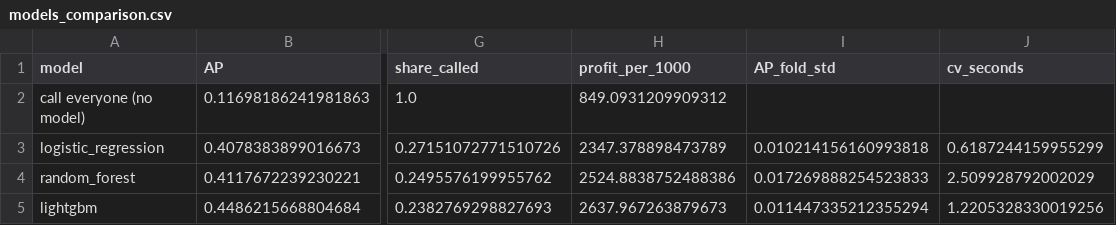
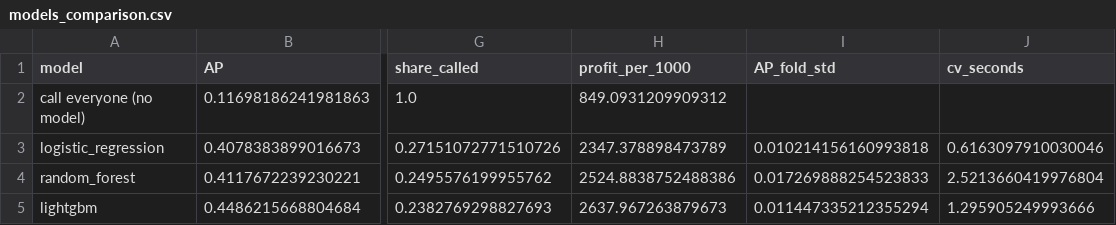
Before and after one commit to khaledngr/bank-marketing-project, a CSV file: reports/tables/models_comparison.csv, drawn as a sheet; only a part is shown, gaps mark what is left out; the diff names each change by its address in the sheet, - before the commit and + after, or states it on an @@ line.

```diff
--- a/reports/tables/models_comparison.csv
+++ b/reports/tables/models_comparison.csv
-J3 (cv_seconds): 0.6187244159955299
+J3 (cv_seconds): 0.6163097910030046
-J4 (cv_seconds): 2.509928792002029
+J4 (cv_seconds): 2.5213660419976804
-J5 (cv_seconds): 1.2205328330019256
+J5 (cv_seconds): 1.295905249993666
```
Also changed, not shown: reports/tables/features_ablation.csv, 6 other files.
